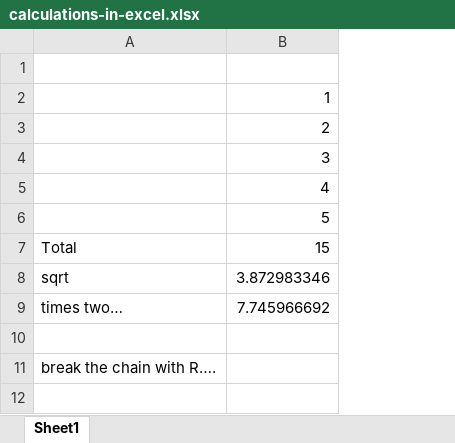
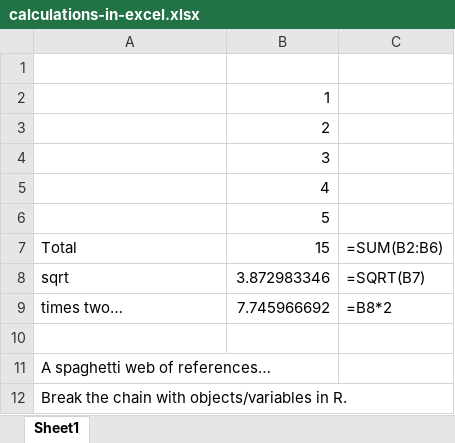
Before and after one commit to summerofgeorge/oreilly-r-powered-excel, an Excel workbook: 2-from-excel-calculations-to-r-development/calculations-in-excel.xlsx, sheet Sheet1, drawn as a sheet; values as stored, in another font and other column widths than the file's, no borders; the diff names each change by its address in the sheet, - before the commit and + after, or states it on an @@ line.

```diff
--- a/2-from-excel-calculations-to-r-development/calculations-in-excel.xlsx (sheet Sheet1)
+++ b/2-from-excel-calculations-to-r-development/calculations-in-excel.xlsx (sheet Sheet1)
+column C, rows 7-9: =SUM(B2:B6) | =SQRT(B7) | =B8*2
-A11: break the chain with R….
+A11: A spaghetti web of references…
+row 12: Break the chain with objects/variables in R.
```
Also changed, not shown: 3-from-excel-cells-to-r-vectors/intro-to-vectors.xlsx, 4-from-excel-tables-to-r-data-frames/excel-tables.xlsx, 31 other files.
